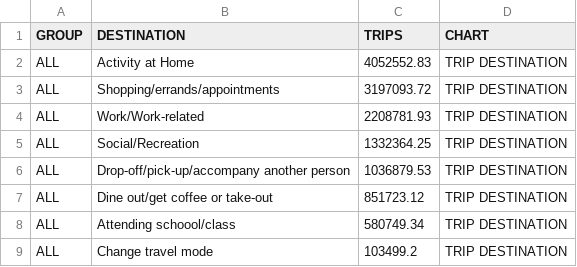
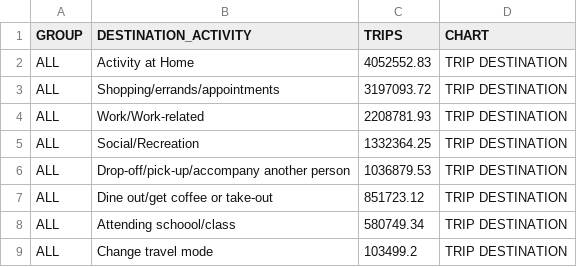
Before and after one commit to steventrev/ActivityViz_Data, a CSV file: data/tampa/Executive_Summary/trips_destination.csv, drawn as a sheet.

```diff
--- a/data/tampa/Executive_Summary/trips_destination.csv
+++ b/data/tampa/Executive_Summary/trips_destination.csv
@@ -1,2 +1,2 @@
-GROUP,DESTINATION,TRIPS,CHART
+GROUP,DESTINATION_ACTIVITY,TRIPS,CHART
 ALL,Activity at Home,4052552.83,TRIP DESTINATION
```
Also changed, not shown: 2 other files.
